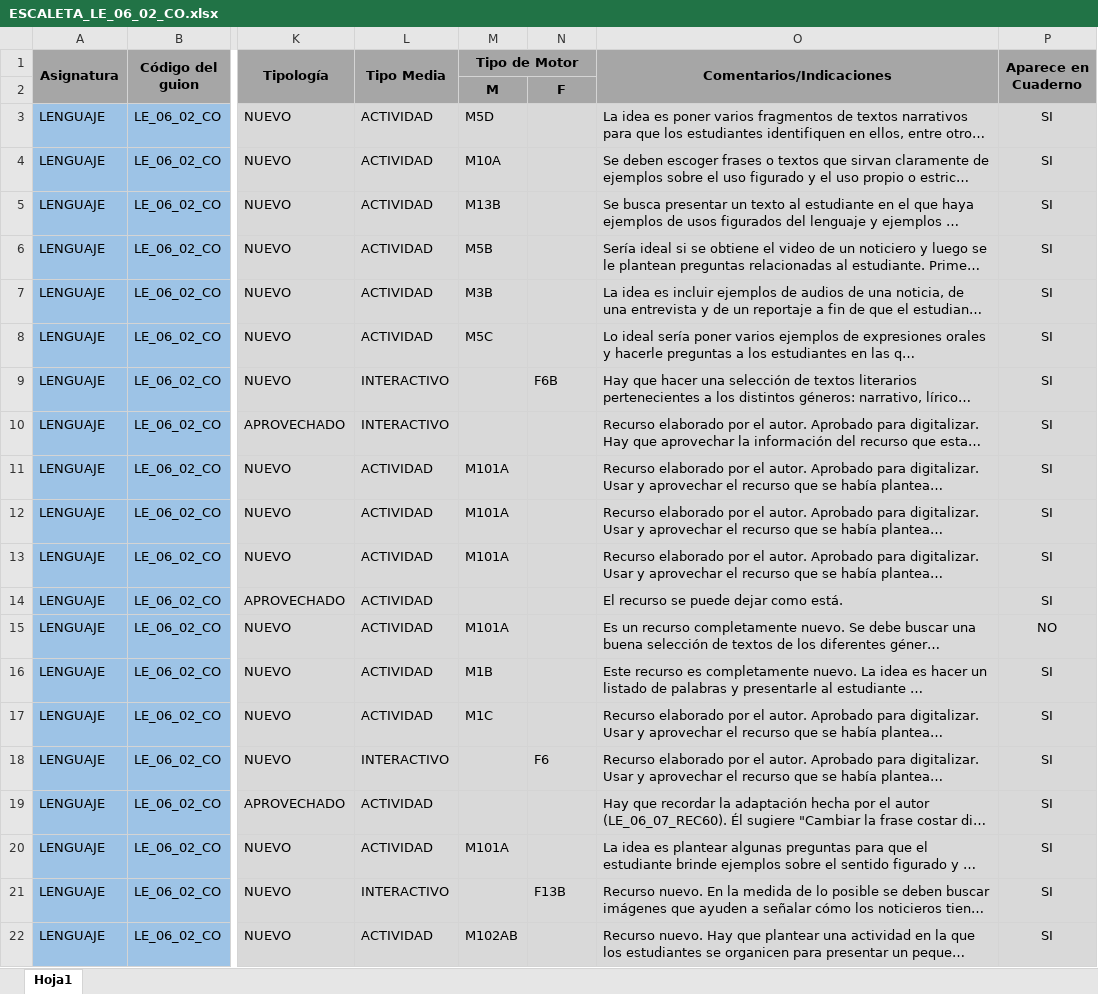
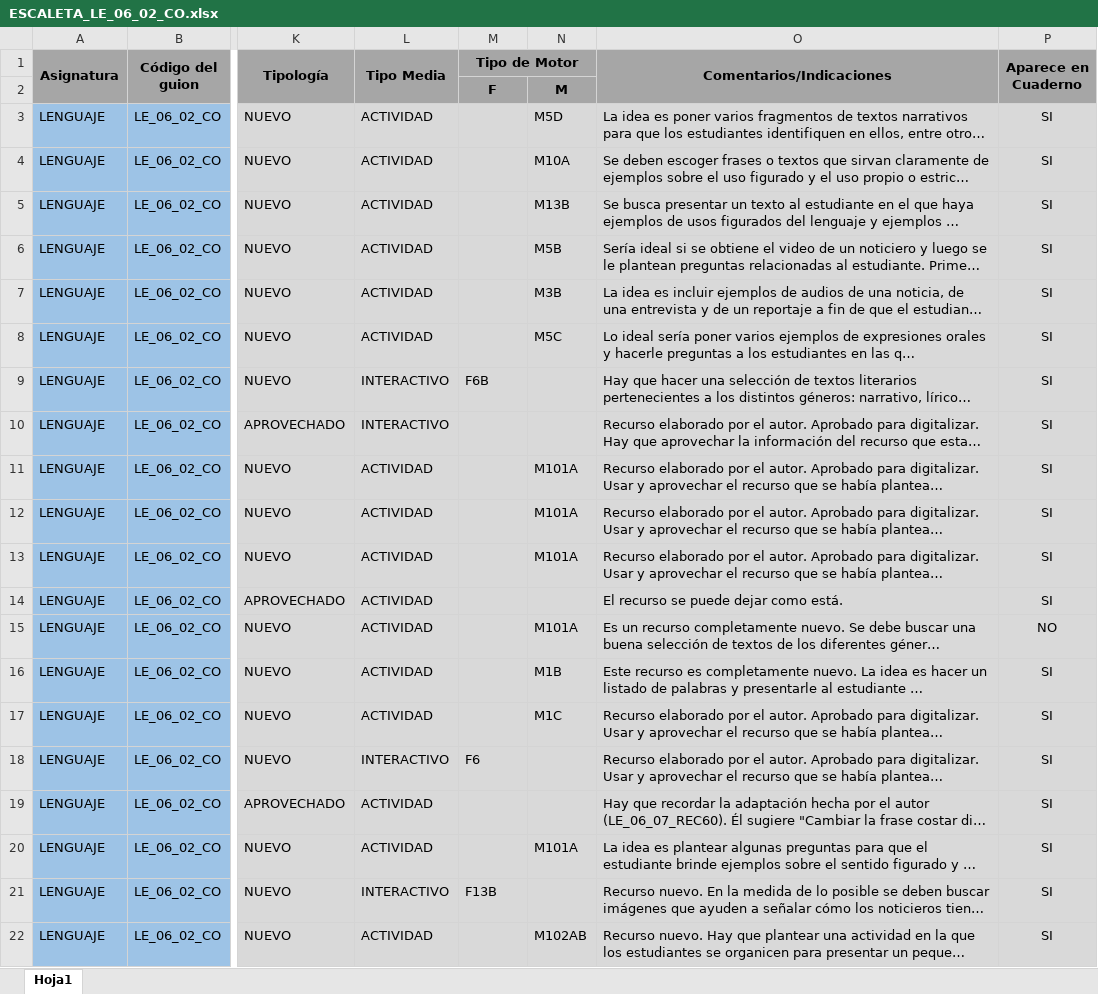
Before and after one commit to AulaPlanetaColombia/Lenguaje, an Excel workbook: fuentes/contenidos/grado06/guion02/ESCALETA_LE_06_02_CO.xlsx, sheet Hoja1, drawn as a sheet; only a part is shown, gaps mark what is left out; long unchanged cells end in …; values as stored, in another font and other column widths than the file's, no borders; removed rows and columns are numbered as before the commit, all else as after; rows hold the shown columns only; the diff covers the shown part only; the diff names each change by its address in the sheet, - before the commit and + after, or states it on an @@ line.

Commit message:
LE0602: Escaleta y esqueleto

```diff
--- a/fuentes/contenidos/grado06/guion02/ESCALETA_LE_06_02_CO.xlsx (sheet Hoja1)
+++ b/fuentes/contenidos/grado06/guion02/ESCALETA_LE_06_02_CO.xlsx (sheet Hoja1)
-row 2:  |  |  |  | M | F
+row 2:  |  |  |  | F | M
-M3 (Tipo de Motor): M5D
+M3 (Tipo de Motor): (empty)
-N3: (empty)
+N3: M5D
-M4 (Tipo de Motor): M10A
+M4 (Tipo de Motor): (empty)
-N4: (empty)
+N4: M10A
-M5 (Tipo de Motor): M13B
+M5 (Tipo de Motor): (empty)
-N5: (empty)
+N5: M13B
-M6 (Tipo de Motor): M5B
+M6 (Tipo de Motor): (empty)
-N6: (empty)
+N6: M5B
-M7 (Tipo de Motor): M3B
+M7 (Tipo de Motor): (empty)
-N7: (empty)
+N7: M3B
-M8 (Tipo de Motor): M5C
+M8 (Tipo de Motor): (empty)
-N8: (empty)
+N8: M5C
-M9 (Tipo de Motor): (empty)
+M9 (Tipo de Motor): F6B
-N9: F6B
+N9: (empty)
-M11:M13 (Tipo de Motor): M101A
+M11:M13 (Tipo de Motor): (empty)
-N11:N13: (empty)
+N11:N13: M101A
-M15 (Tipo de Motor): M101A
+M15 (Tipo de Motor): (empty)
-N15: (empty)
+N15: M101A
-M16 (Tipo de Motor): M1B
+M16 (Tipo de Motor): (empty)
-N16: (empty)
+N16: M1B
-M17 (Tipo de Motor): M1C
+M17 (Tipo de Motor): (empty)
-N17: (empty)
+N17: M1C
-M18 (Tipo de Motor): (empty)
+M18 (Tipo de Motor): F6
-N18: F6
+N18: (empty)
-M20 (Tipo de Motor): M101A
+M20 (Tipo de Motor): (empty)
-N20: (empty)
+N20: M101A
-M21 (Tipo de Motor): (empty)
+M21 (Tipo de Motor): F13B
-N21: F13B
+N21: (empty)
-M22 (Tipo de Motor): M102AB
+M22 (Tipo de Motor): (empty)
-N22: (empty)
+N22: M102AB
```
Also changed, not shown: 43 edited cells elsewhere in this sheet, 1 other file.
